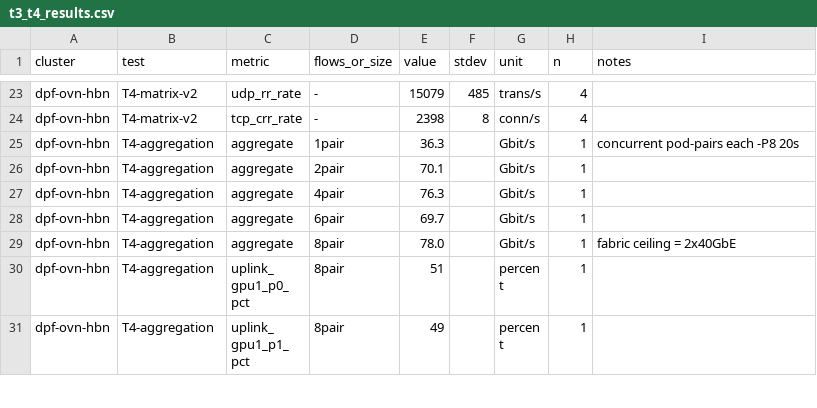
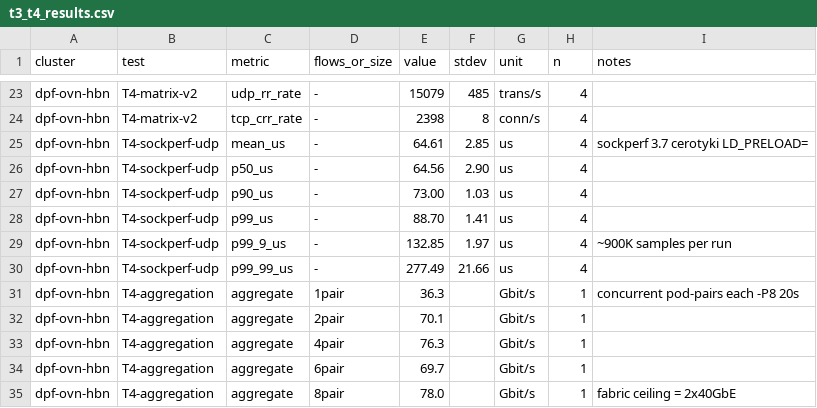
Before and after one commit to blik616287/dpf_testing_scenarios, a CSV file: results/mtu9000-hbn/t3_t4_results.csv, drawn as a sheet; only a part is shown, gaps mark what is left out; the shorter side is filled out with more unchanged rows; the diff names each change by its address in the sheet, - before the commit and + after, or states it on an @@ line.

```diff
--- a/results/mtu9000-hbn/t3_t4_results.csv
+++ b/results/mtu9000-hbn/t3_t4_results.csv
+row 25: dpf-ovn-hbn | T4-sockperf-udp | mean_us | - | 64.61 | 2.85 | us | 4 | sockperf 3.7 cerotyki LD_PRELOAD=
+row 26: dpf-ovn-hbn | T4-sockperf-udp | p50_us | - | 64.56 | 2.90 | us | 4
+row 27: dpf-ovn-hbn | T4-sockperf-udp | p90_us | - | 73.00 | 1.03 | us | 4
+row 28: dpf-ovn-hbn | T4-sockperf-udp | p99_us | - | 88.70 | 1.41 | us | 4
+row 29: dpf-ovn-hbn | T4-sockperf-udp | p99_9_us | - | 132.85 | 1.97 | us | 4 | ~900K samples per run
+row 30: dpf-ovn-hbn | T4-sockperf-udp | p99_99_us | - | 277.49 | 21.66 | us | 4
```
Also changed, not shown: 10 other files.
